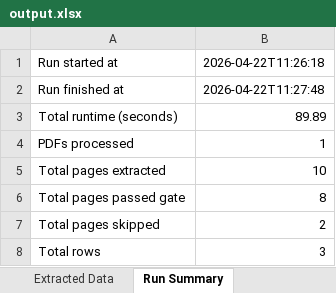
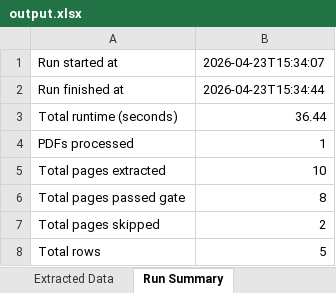
Before and after one commit to Rohitw3code/app-connectivity, an Excel workbook: output.xlsx, sheet Run Summary, drawn as a sheet; values as stored, in another font and other column widths than the file's, no borders; the diff names each change by its address in the sheet, - before the commit and + after, or states it on an @@ line.

```diff
--- a/output.xlsx (sheet Run Summary)
+++ b/output.xlsx (sheet Run Summary)
-B1: 2026-04-22T11:26:18
+B1: 2026-04-23T15:34:07
-B2: 2026-04-22T11:27:48
+B2: 2026-04-23T15:34:44
-B3: 89.89
+B3: 36.44
-B8: 3
+B8: 5
```
Also changed, not shown: sheet Extracted Data, 7 other files.
